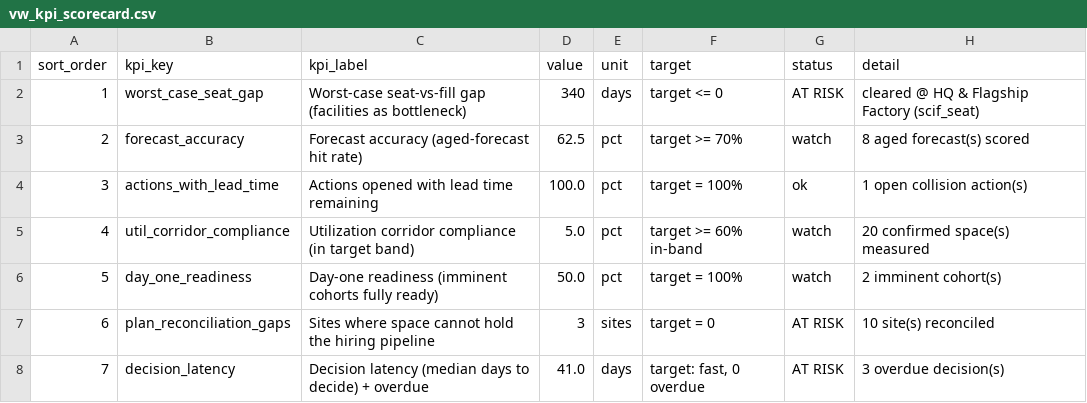
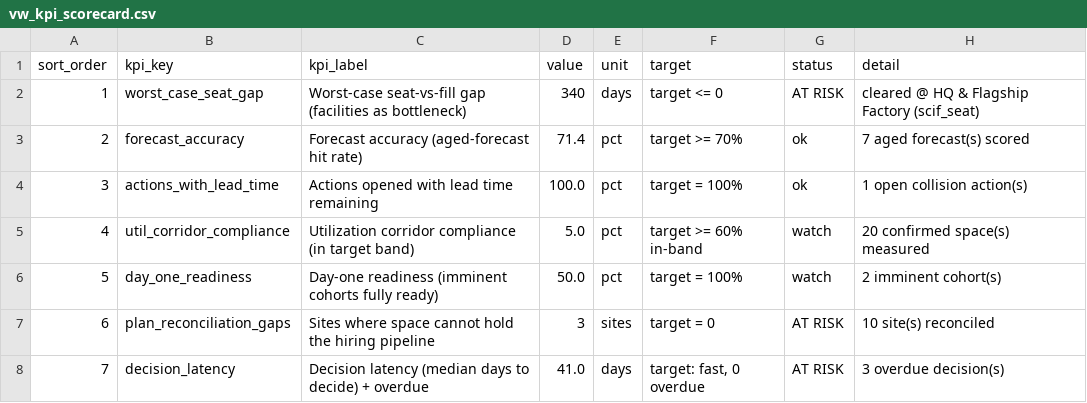
Before and after one commit to AndrewC0926/facilities-intelligence-platform, a CSV file: tableau_export/vw_kpi_scorecard.csv, drawn as a sheet.

```diff
--- a/tableau_export/vw_kpi_scorecard.csv
+++ b/tableau_export/vw_kpi_scorecard.csv
@@ -2,3 +2,3 @@ sort_order,kpi_key,kpi_label,value,unit,target,status,detail
 1,worst_case_seat_gap,Worst-case seat-vs-fill gap (facilities as bottleneck),340,days,target <= 0,AT RISK,cleared @ HQ & Flagship Factory (scif_seat)
-2,forecast_accuracy,Forecast accuracy (aged-forecast hit rate),62.5,pct,target >= 70%,watch,8 aged forecast(s) scored
+2,forecast_accuracy,Forecast accuracy (aged-forecast hit rate),71.4,pct,target >= 70%,ok,7 aged forecast(s) scored
 3,actions_with_lead_time,Actions opened with lead time remaining,100.0,pct,target = 100%,ok,1 open collision action(s)
```
Also changed, not shown: seeds/forecast_snapshots.csv, tableau_export/vw_forecast_accuracy.csv, 3 other files.
